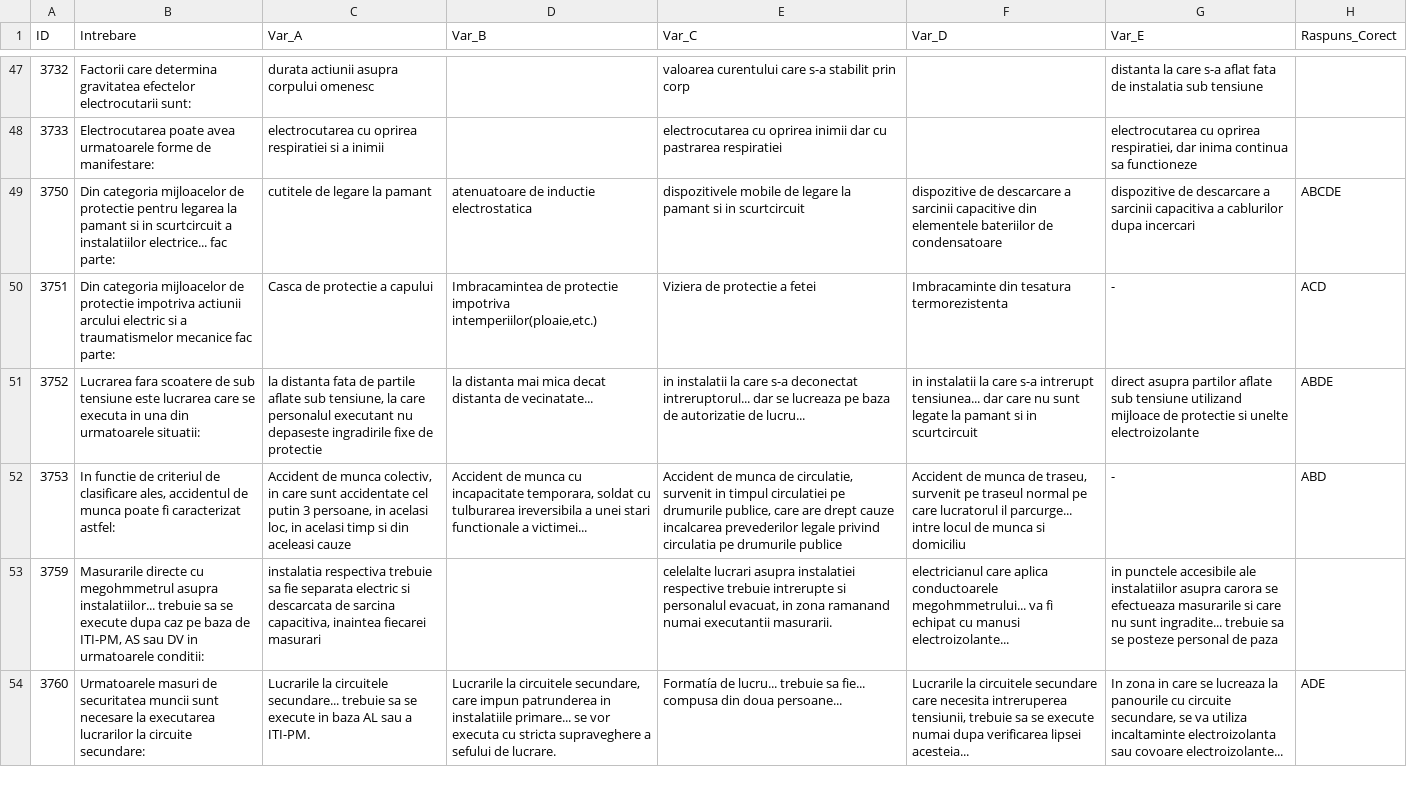
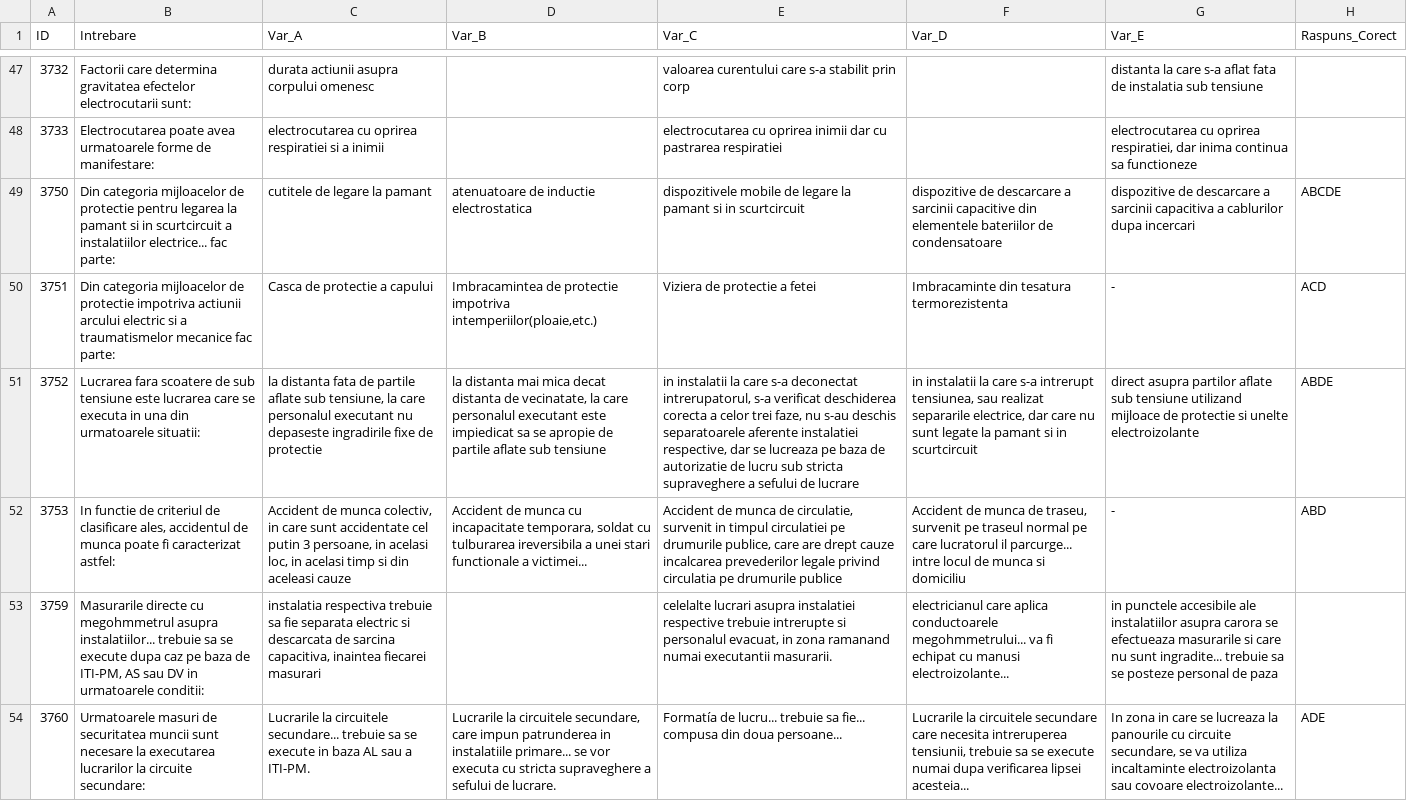
Before and after one commit to andreicristian67/Trofeu-PRAM, a CSV file: baza_date.csv, drawn as a sheet; only a part is shown, gaps mark what is left out; the diff covers the shown part only; the diff names each change by its address in the sheet, - before the commit and + after, or states it on an @@ line.

Commit message:
baza_date.csv

```diff
--- a/baza_date.csv
+++ b/baza_date.csv
-D51 (Var_B): …distanta de vecinatate...
+D51 (Var_B): …distanta de vecinatate, la care personalul executant este impiedicat sa se apropie de partile aflate sub tensiune
-E51 (Var_C): …s-a deconectat intreruptorul... dar se lucreaza pe baza de autorizatie de lucru...
+E51 (Var_C): …s-a deconectat intrerupatorul, s-a verificat deschiderea corecta a celor trei faze, nu s-au deschis separatoarele aferente instalatiei respective, dar se lucreaza pe baza de autorizatie de lucru sub stricta supraveghere a sefului de lucrare
-F51 (Var_D): …s-a intrerupt tensiunea... dar care…
+F51 (Var_D): …s-a intrerupt tensiunea, sau realizat separarile electrice, dar care…
```
Also changed, not shown: 9 edited cells elsewhere in this file.
